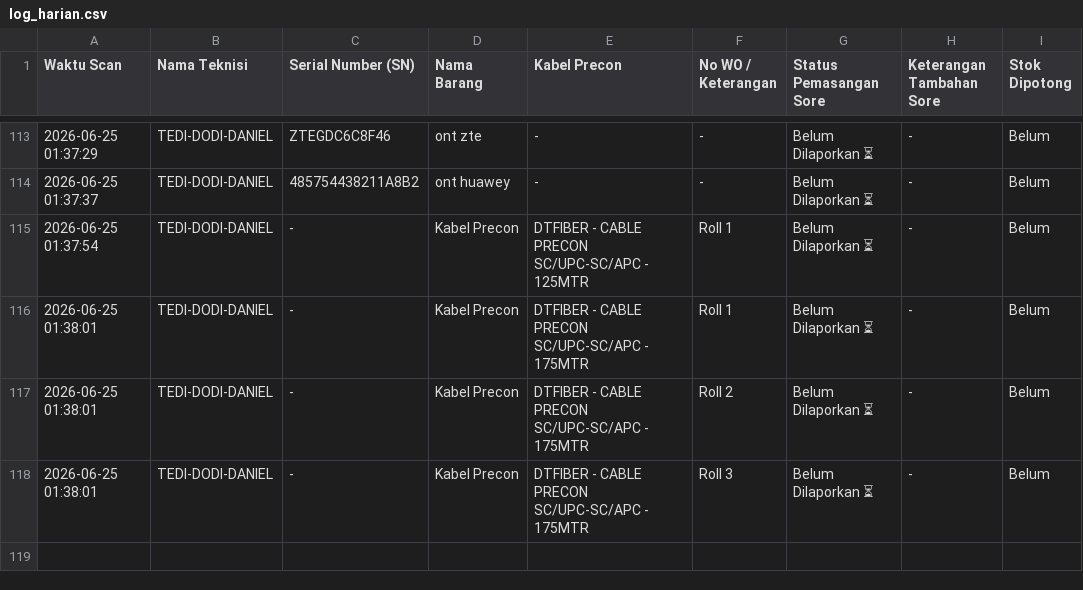
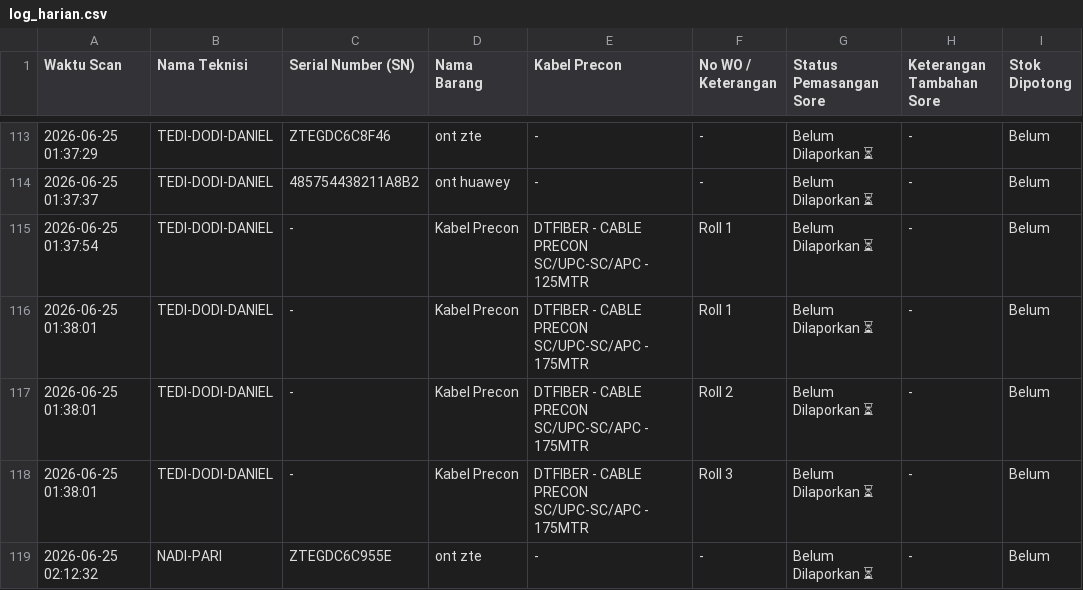
Before and after one commit to jrn999/gudang-ikr, a CSV file: log_harian.csv, drawn as a sheet; only a part is shown, gaps mark what is left out.

Commit message:
Auto-Update Scan SN 2026-06-25 02:12

```diff
--- a/log_harian.csv
+++ b/log_harian.csv
@@ -118 +118,2 @@ Waktu Scan,Nama Teknisi,Serial Number (SN),Nama Barang,Kabel Precon,No WO / Kete
 2026-06-25 01:38:01,TEDI-DODI-DANIEL,-,Kabel Precon,DTFIBER - CABLE PRECON SC/UPC-SC/APC - 175MTR,Roll 3,Belum Dilaporkan ⏳,-,Belum
+2026-06-25 02:12:32,NADI-PARI,ZTEGDC6C955E,ont zte,-,-,Belum Dilaporkan ⏳,-,Belum
```
